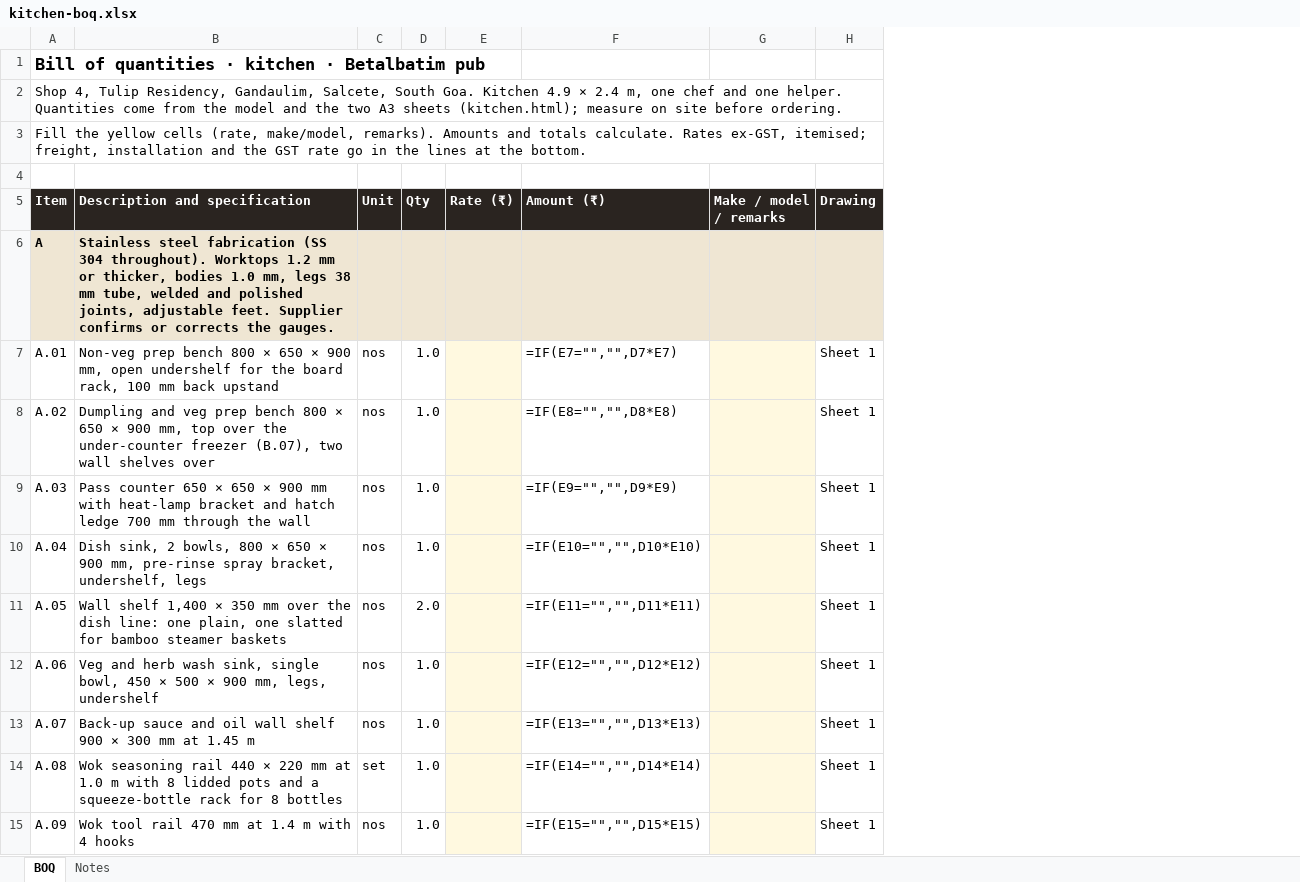
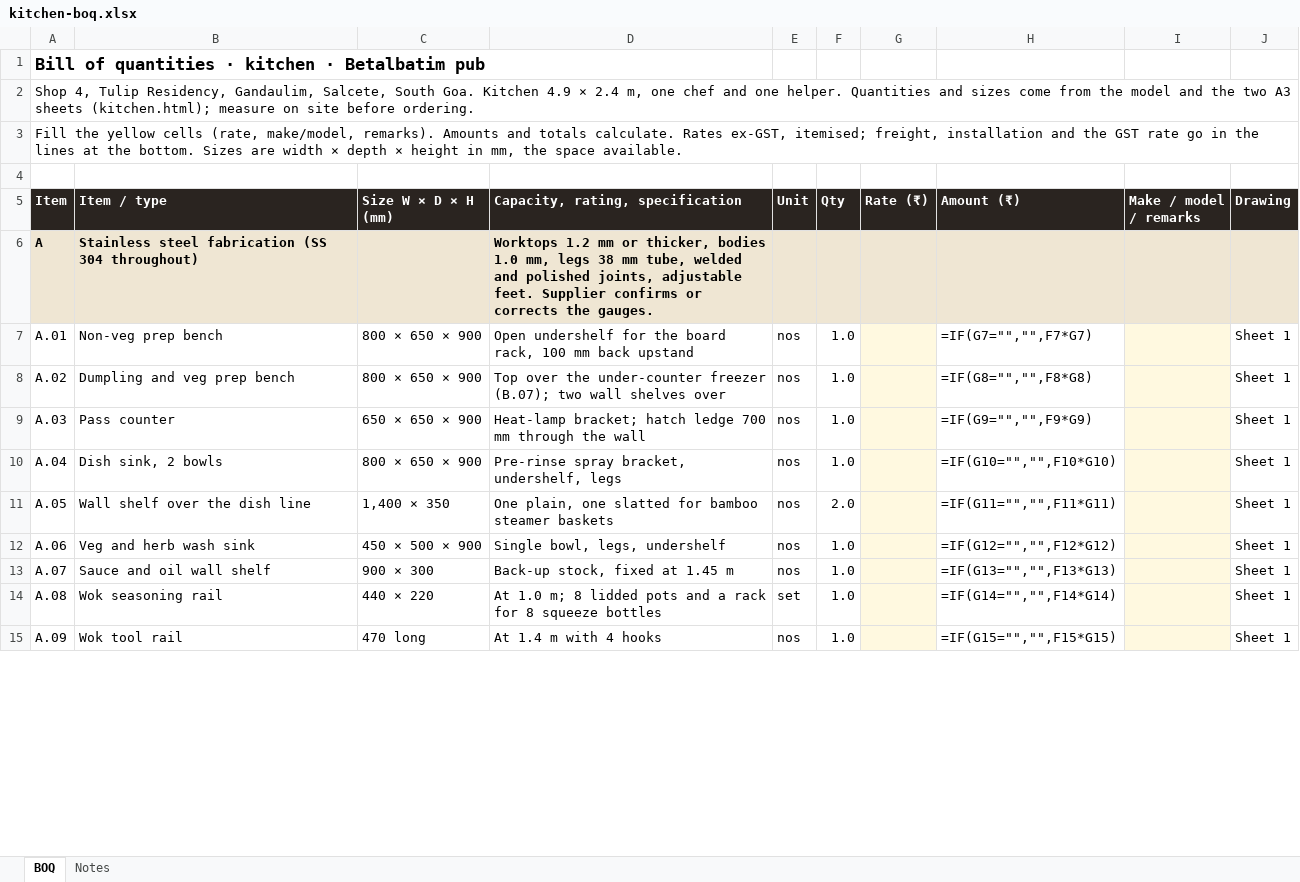
Before and after one commit to singhgenics/Simplex, an Excel workbook: plans/kitchen-boq.xlsx, sheet BOQ, drawn as a sheet; only a part is shown; values as stored, in another font and other column widths than the file's, no borders; formulas without a stored value are shown as written; removed rows and columns are numbered as before the commit, all else as after; the diff covers the shown part only; the diff names each change by its address in the sheet, - before the commit and + after, or states it on an @@ line.

```diff
--- a/plans/kitchen-boq.xlsx (sheet BOQ)
+++ b/plans/kitchen-boq.xlsx (sheet BOQ)
-column B (Description and specification), rows 6-15: Stainless steel fabrication (SS 304 throughout). Worktops 1.2 mm or thicker, bodies 1.0 mm, legs 38 mm tube, welded and polished joints, adjustable feet. Supplier confirms or corrects the gauges. | Non-veg prep bench 800 × 650 × 900 mm, open undershelf for the board rack, 100 mm back upstand | Dumpling and veg prep bench 800 × 650 × 900 mm, top over the under-counter freezer (B.07), two wall shelves over | Pass counter 650 × 650 × 900 mm with heat-lamp bracket and hatch ledge 700 mm through the wall | Dish sink, 2 bowls, 800 × 650 × 900 mm, pre-rinse spray bracket, undershelf, legs | Wall shelf 1,400 × 350 mm over the dish line: one plain, one slatted for bamboo steamer baskets | Veg and herb wash sink, single bowl, 450 × 500 × 900 mm, legs, undershelf | Back-up sauce and oil wall shelf 900 × 300 mm at 1.45 m | Wok seasoning rail 440 × 220 mm at 1.0 m with 8 lidded pots and a squeeze-bottle rack for 8 bottles | Wok tool rail 470 mm at 1.4 m with 4 hooks
+column B (Item / type), rows 6-15: Stainless steel fabrication (SS 304 throughout) | Non-veg prep bench | Dumpling and veg prep bench | Pass counter | Dish sink, 2 bowls | Wall shelf over the dish line | Veg and herb wash sink | Sauce and oil wall shelf | Wok seasoning rail | Wok tool rail
+column C (Size W × D × H (mm)), rows 7-15: 800 × 650 × 900 | 800 × 650 × 900 | 650 × 650 × 900 | 800 × 650 × 900 | 1,400 × 350 | 450 × 500 × 900 | 900 × 300 | 440 × 220 | 470 long
+column D (Capacity, rating, specification), rows 6-15: Worktops 1.2 mm or thicker, bodies 1.0 mm, legs 38 mm tube, welded and polished joints, adjustable feet. Supplier confirms or corrects the gauges. | Open undershelf for the board rack, 100 mm back upstand | Top over the under-counter freezer (B.07); two wall shelves over | Heat-lamp bracket; hatch ledge 700 mm through the wall | Pre-rinse spray bracket, undershelf, legs | One plain, one slatted for bamboo steamer baskets | Single bowl, legs, undershelf | Back-up stock, fixed at 1.45 m | At 1.0 m; 8 lidded pots and a rack for 8 squeeze bottles | At 1.4 m with 4 hooks
-A2 (Item): …helper. Quantities come from…
+A2 (Item): …helper. Quantities and sizes come from…
-A3 (Item): …the bottom.
+A3 (Item): …the bottom. Sizes are width × depth × height in mm, the space available.
-H7 (Amount (₹)): =IF(E7="","",D7*E7)
+H7 (Amount (₹)): =IF(G7="","",F7*G7)
-H8 (Amount (₹)): =IF(E8="","",D8*E8)
+H8 (Amount (₹)): =IF(G8="","",F8*G8)
-H9 (Amount (₹)): =IF(E9="","",D9*E9)
+H9 (Amount (₹)): =IF(G9="","",F9*G9)
-H10 (Amount (₹)): =IF(E10="","",D10*E10)
+H10 (Amount (₹)): =IF(G10="","",F10*G10)
-H11 (Amount (₹)): =IF(E11="","",D11*E11)
+H11 (Amount (₹)): =IF(G11="","",F11*G11)
-H12 (Amount (₹)): =IF(E12="","",D12*E12)
+H12 (Amount (₹)): =IF(G12="","",F12*G12)
-H13 (Amount (₹)): =IF(E13="","",D13*E13)
+H13 (Amount (₹)): =IF(G13="","",F13*G13)
-H14 (Amount (₹)): =IF(E14="","",D14*E14)
+H14 (Amount (₹)): =IF(G14="","",F14*G14)
-H15 (Amount (₹)): =IF(E15="","",D15*E15)
+H15 (Amount (₹)): =IF(G15="","",F15*G15)
```
Also changed, not shown: 92 edited cells elsewhere in this sheet, sheet Notes, 13 other files.
